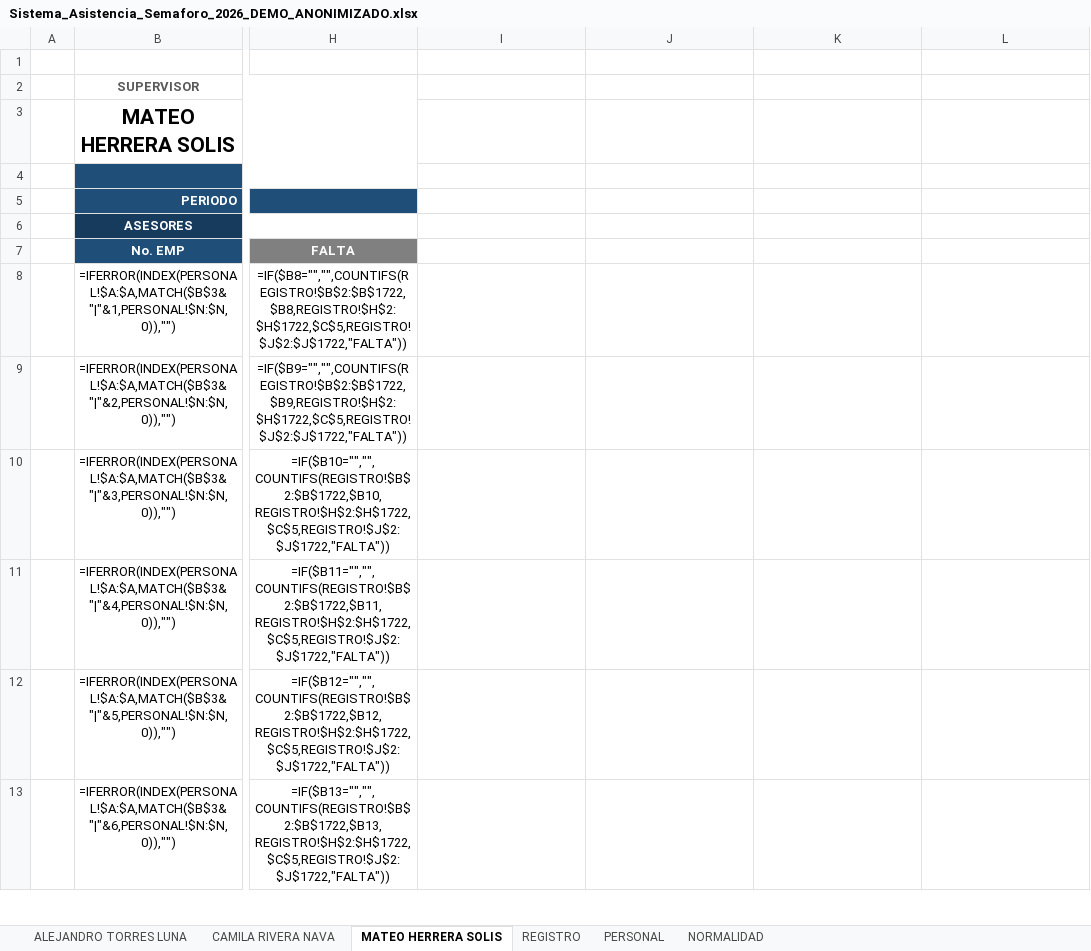
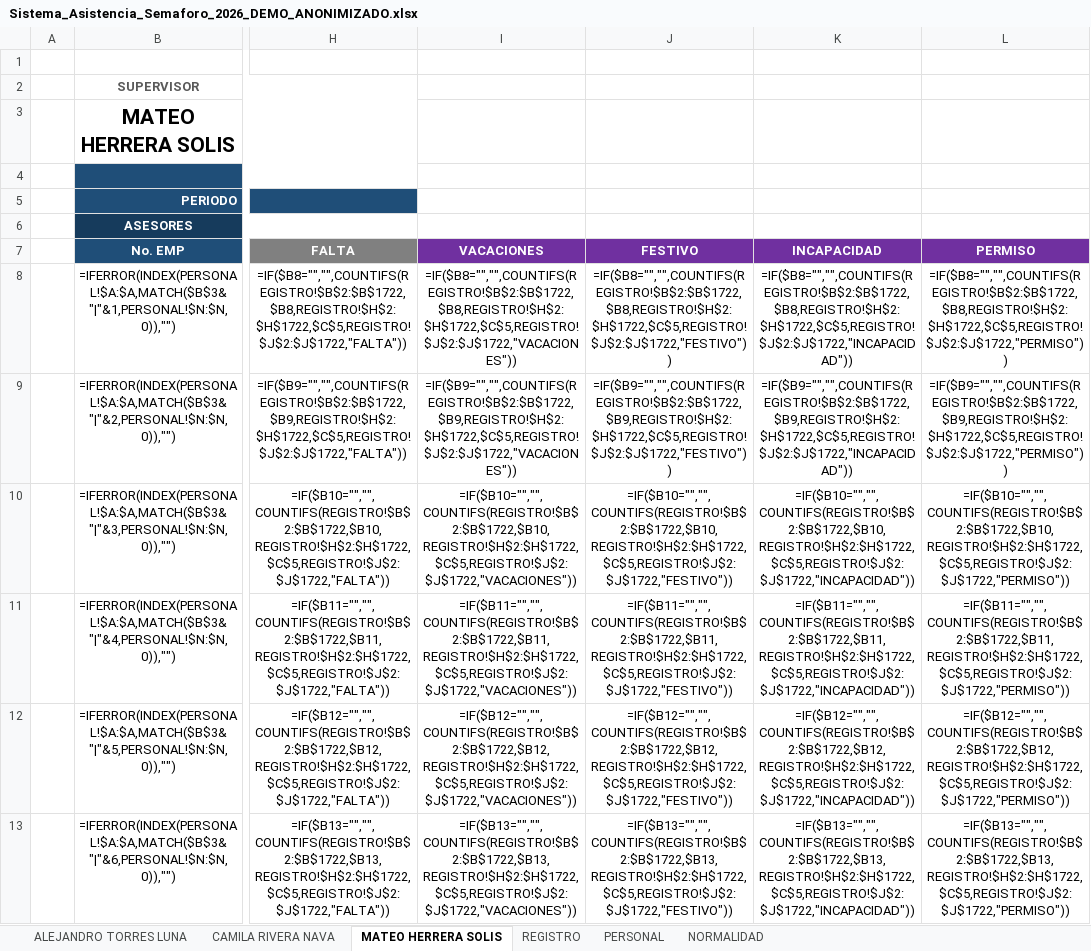
Before and after one commit to Marco2004/semaforo-asistencia-excel-Excel-based-traffic-light-system-for-attendance-tracking, an Excel workbook: Sistema_Asistencia_Semaforo_2026_DEMO_ANONIMIZADO.xlsx, sheet MATEO HERRERA SOLIS, drawn as a sheet; only a part is shown, gaps mark what is left out; values as stored, in another font and other column widths than the file's, no borders; formulas without a stored value are shown as written; charts and pictures and conditional formats not drawn; the diff covers the shown part only; the diff names each change by its address in the sheet, - before the commit and + after, or states it on an @@ line.

Commit message:
Actulización manejo de Vacaciones/Incapacidades/etc

```diff
--- a/Sistema_Asistencia_Semaforo_2026_DEMO_ANONIMIZADO.xlsx (sheet MATEO HERRERA SOLIS)
+++ b/Sistema_Asistencia_Semaforo_2026_DEMO_ANONIMIZADO.xlsx (sheet MATEO HERRERA SOLIS)
-I7: (empty)
+I7: VACACIONES
-I7:L7 fill: none
+I7:L7 fill: #7030A0
-J7: (empty)
+J7: FESTIVO
-K7: (empty)
+K7: INCAPACIDAD
-L7: (empty)
+L7: PERMISO
-I8: (empty)
+I8: =IF($B8="","",COUNTIFS(REGISTRO!$B$2:$B$1722,$B8,REGISTRO!$H$2:$H$1722,$C$5,REGISTRO!$J$2:$J$1722,"VACACIONES"))
-J8: (empty)
+J8: =IF($B8="","",COUNTIFS(REGISTRO!$B$2:$B$1722,$B8,REGISTRO!$H$2:$H$1722,$C$5,REGISTRO!$J$2:$J$1722,"FESTIVO"))
-K8: (empty)
+K8: =IF($B8="","",COUNTIFS(REGISTRO!$B$2:$B$1722,$B8,REGISTRO!$H$2:$H$1722,$C$5,REGISTRO!$J$2:$J$1722,"INCAPACIDAD"))
-L8: (empty)
+L8: =IF($B8="","",COUNTIFS(REGISTRO!$B$2:$B$1722,$B8,REGISTRO!$H$2:$H$1722,$C$5,REGISTRO!$J$2:$J$1722,"PERMISO"))
-I9: (empty)
+I9: =IF($B9="","",COUNTIFS(REGISTRO!$B$2:$B$1722,$B9,REGISTRO!$H$2:$H$1722,$C$5,REGISTRO!$J$2:$J$1722,"VACACIONES"))
-J9: (empty)
+J9: =IF($B9="","",COUNTIFS(REGISTRO!$B$2:$B$1722,$B9,REGISTRO!$H$2:$H$1722,$C$5,REGISTRO!$J$2:$J$1722,"FESTIVO"))
-K9: (empty)
+K9: =IF($B9="","",COUNTIFS(REGISTRO!$B$2:$B$1722,$B9,REGISTRO!$H$2:$H$1722,$C$5,REGISTRO!$J$2:$J$1722,"INCAPACIDAD"))
-L9: (empty)
+L9: =IF($B9="","",COUNTIFS(REGISTRO!$B$2:$B$1722,$B9,REGISTRO!$H$2:$H$1722,$C$5,REGISTRO!$J$2:$J$1722,"PERMISO"))
-I10: (empty)
+I10: =IF($B10="","",COUNTIFS(REGISTRO!$B$2:$B$1722,$B10,REGISTRO!$H$2:$H$1722,$C$5,REGISTRO!$J$2:$J$1722,"VACACIONES"))
-J10: (empty)
+J10: =IF($B10="","",COUNTIFS(REGISTRO!$B$2:$B$1722,$B10,REGISTRO!$H$2:$H$1722,$C$5,REGISTRO!$J$2:$J$1722,"FESTIVO"))
-K10: (empty)
+K10: =IF($B10="","",COUNTIFS(REGISTRO!$B$2:$B$1722,$B10,REGISTRO!$H$2:$H$1722,$C$5,REGISTRO!$J$2:$J$1722,"INCAPACIDAD"))
-L10: (empty)
+L10: =IF($B10="","",COUNTIFS(REGISTRO!$B$2:$B$1722,$B10,REGISTRO!$H$2:$H$1722,$C$5,REGISTRO!$J$2:$J$1722,"PERMISO"))
-I11: (empty)
+I11: =IF($B11="","",COUNTIFS(REGISTRO!$B$2:$B$1722,$B11,REGISTRO!$H$2:$H$1722,$C$5,REGISTRO!$J$2:$J$1722,"VACACIONES"))
-J11: (empty)
+J11: =IF($B11="","",COUNTIFS(REGISTRO!$B$2:$B$1722,$B11,REGISTRO!$H$2:$H$1722,$C$5,REGISTRO!$J$2:$J$1722,"FESTIVO"))
-K11: (empty)
+K11: =IF($B11="","",COUNTIFS(REGISTRO!$B$2:$B$1722,$B11,REGISTRO!$H$2:$H$1722,$C$5,REGISTRO!$J$2:$J$1722,"INCAPACIDAD"))
-L11: (empty)
+L11: =IF($B11="","",COUNTIFS(REGISTRO!$B$2:$B$1722,$B11,REGISTRO!$H$2:$H$1722,$C$5,REGISTRO!$J$2:$J$1722,"PERMISO"))
-I12: (empty)
+I12: =IF($B12="","",COUNTIFS(REGISTRO!$B$2:$B$1722,$B12,REGISTRO!$H$2:$H$1722,$C$5,REGISTRO!$J$2:$J$1722,"VACACIONES"))
-J12: (empty)
+J12: =IF($B12="","",COUNTIFS(REGISTRO!$B$2:$B$1722,$B12,REGISTRO!$H$2:$H$1722,$C$5,REGISTRO!$J$2:$J$1722,"FESTIVO"))
-K12: (empty)
+K12: =IF($B12="","",COUNTIFS(REGISTRO!$B$2:$B$1722,$B12,REGISTRO!$H$2:$H$1722,$C$5,REGISTRO!$J$2:$J$1722,"INCAPACIDAD"))
-L12: (empty)
+L12: =IF($B12="","",COUNTIFS(REGISTRO!$B$2:$B$1722,$B12,REGISTRO!$H$2:$H$1722,$C$5,REGISTRO!$J$2:$J$1722,"PERMISO"))
-I13: (empty)
+I13: =IF($B13="","",COUNTIFS(REGISTRO!$B$2:$B$1722,$B13,REGISTRO!$H$2:$H$1722,$C$5,REGISTRO!$J$2:$J$1722,"VACACIONES"))
-J13: (empty)
+J13: =IF($B13="","",COUNTIFS(REGISTRO!$B$2:$B$1722,$B13,REGISTRO!$H$2:$H$1722,$C$5,REGISTRO!$J$2:$J$1722,"FESTIVO"))
-K13: (empty)
+K13: =IF($B13="","",COUNTIFS(REGISTRO!$B$2:$B$1722,$B13,REGISTRO!$H$2:$H$1722,$C$5,REGISTRO!$J$2:$J$1722,"INCAPACIDAD"))
-L13: (empty)
+L13: =IF($B13="","",COUNTIFS(REGISTRO!$B$2:$B$1722,$B13,REGISTRO!$H$2:$H$1722,$C$5,REGISTRO!$J$2:$J$1722,"PERMISO"))
```
Also changed, not shown: 28 edited cells and cell formats elsewhere in this sheet, sheet REGISTRO, sheet ALEJANDRO TORRES LUNA, sheet CAMILA RIVERA NAVA, 1 other file.
